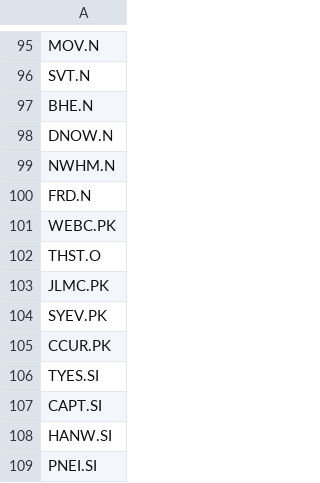
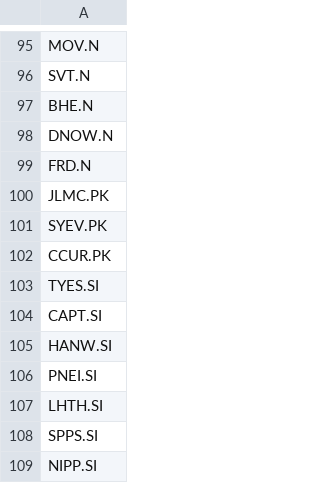
Before and after one commit to zhutcho/net-net-scraper, a CSV file: raw_tickers.csv, drawn as a sheet; only a part is shown, gaps mark what is left out; the shorter side is filled out with more unchanged rows; the diff names each change by its address in the sheet, - before the commit and + after, or states it on an @@ line.

```diff
--- a/raw_tickers.csv
+++ b/raw_tickers.csv
-row 99: NWHM.N
-row 101: WEBC.PK
-row 102: THST.O
```
Also changed, not shown: tickers.csv, 1 other file.
